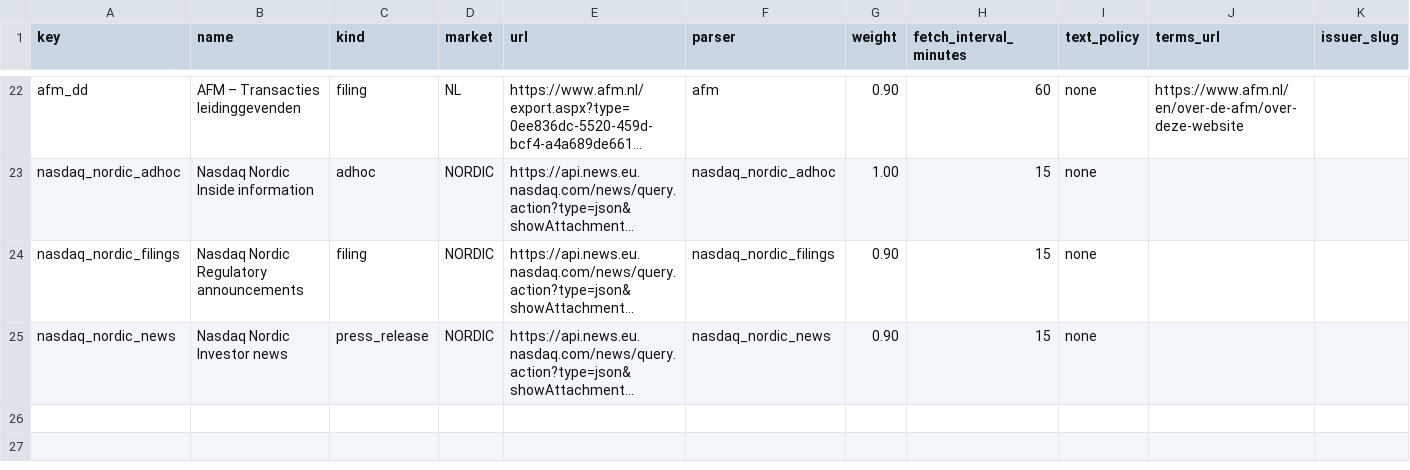
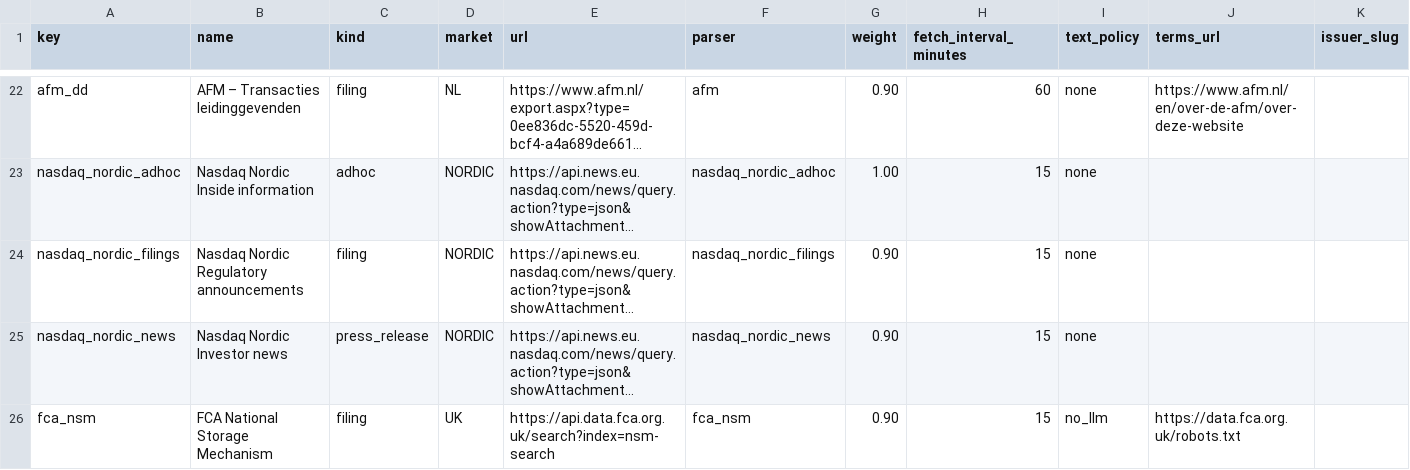
Before and after one commit to rene404/aktien-news, a CSV file: backend/seed/sources.csv, drawn as a sheet; only a part is shown, gaps mark what is left out; long unchanged cells end in …; the diff names each change by its address in the sheet, - before the commit and + after, or states it on an @@ line.

```diff
--- a/backend/seed/sources.csv
+++ b/backend/seed/sources.csv
+row 26: fca_nsm | FCA National Storage Mechanism | filing | UK | https://api.data.fca.org.uk/search?index=nsm-search | fca_nsm | 0.90 | 15 | no_llm | https://data.fca.org.uk/robots.txt
```
Also changed, not shown: 9 other files.
